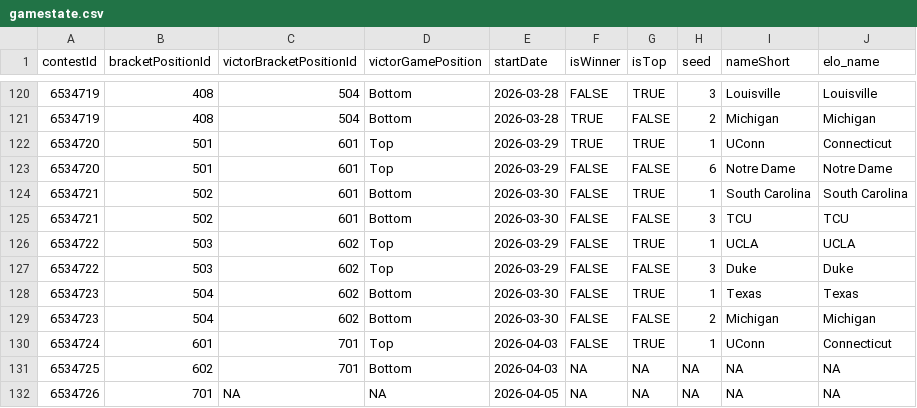
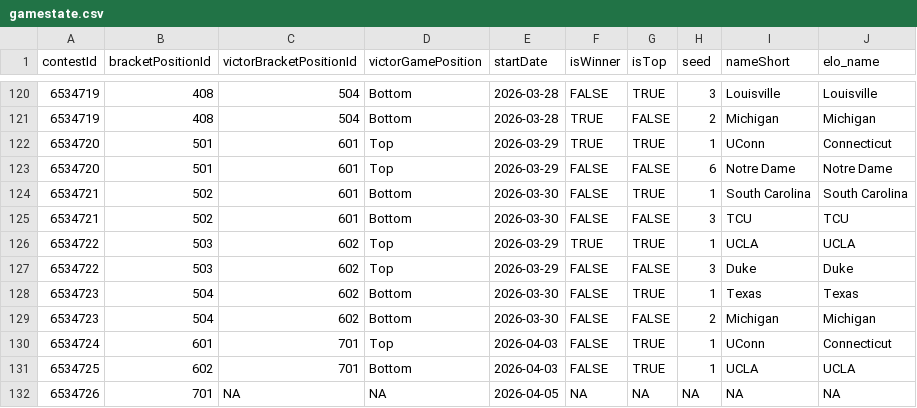
Before and after one commit to jbccre/madness, a CSV file: women/gamestate.csv, drawn as a sheet; only a part is shown, gaps mark what is left out.

```diff
--- a/women/gamestate.csv
+++ b/women/gamestate.csv
@@ -125,3 +125,3 @@ contestId,bracketPositionId,victorBracketPositionId,victorGamePosition,startDate
 6534721,502,601,Bottom,2026-03-30,FALSE,FALSE,3,TCU,TCU
-6534722,503,602,Top,2026-03-29,FALSE,TRUE,1,UCLA,UCLA
+6534722,503,602,Top,2026-03-29,TRUE,TRUE,1,UCLA,UCLA
 6534722,503,602,Top,2026-03-29,FALSE,FALSE,3,Duke,Duke
@@ -130,3 +130,3 @@ contestId,bracketPositionId,victorBracketPositionId,victorGamePosition,startDate
 6534724,601,701,Top,2026-04-03,FALSE,TRUE,1,UConn,Connecticut
-6534725,602,701,Bottom,2026-04-03,NA,NA,NA,NA,NA
+6534725,602,701,Bottom,2026-04-03,FALSE,TRUE,1,UCLA,UCLA
 6534726,701,NA,NA,2026-04-05,NA,NA,NA,NA,NA
```
Also changed, not shown: women/all_standings.csv, women/current_standings.csv, 1 other file.
